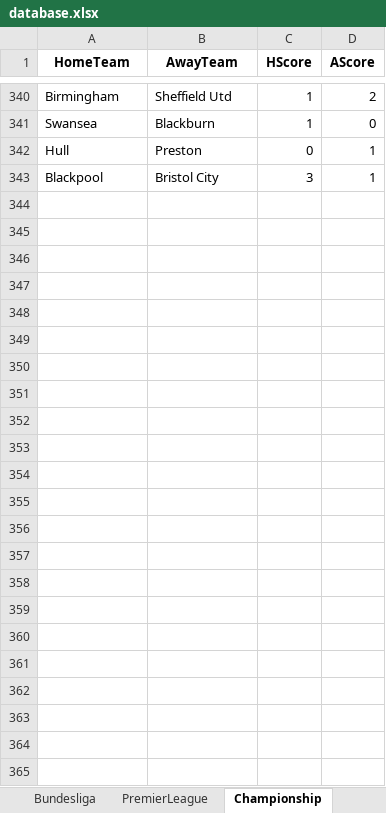
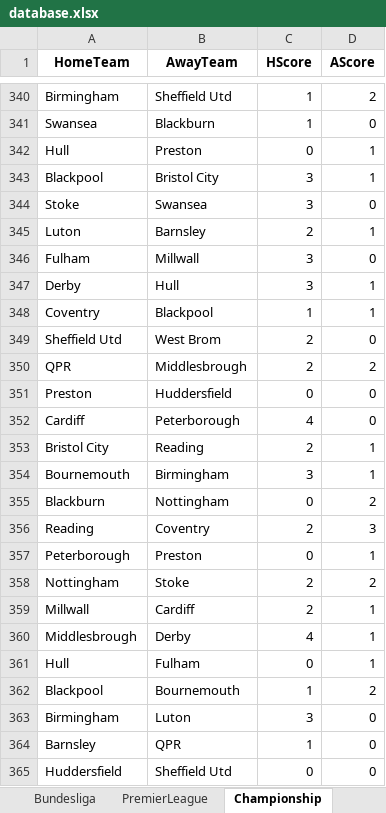
Before and after one commit to sewcio543/predictions, an Excel workbook: database.xlsx, sheet Championship, drawn as a sheet; only a part is shown, gaps mark what is left out; values as stored, in another font and other column widths than the file's, no borders; the diff names each change by its address in the sheet, - before the commit and + after, or states it on an @@ line.

```diff
--- a/database.xlsx (sheet Championship)
+++ b/database.xlsx (sheet Championship)
+row 344: Stoke | Swansea | 3 | 0
+row 345: Luton | Barnsley | 2 | 1
+row 346: Fulham | Millwall | 3 | 0
+row 347: Derby | Hull | 3 | 1
+row 348: Coventry | Blackpool | 1 | 1
+row 349: Sheffield Utd | West Brom | 2 | 0
+row 350: QPR | Middlesbrough | 2 | 2
+row 351: Preston | Huddersfield | 0 | 0
+row 352: Cardiff | Peterborough | 4 | 0
+row 353: Bristol City | Reading | 2 | 1
+row 354: Bournemouth | Birmingham | 3 | 1
+row 355: Blackburn | Nottingham | 0 | 2
+row 356: Reading | Coventry | 2 | 3
+row 357: Peterborough | Preston | 0 | 1
+row 358: Nottingham | Stoke | 2 | 2
+row 359: Millwall | Cardiff | 2 | 1
+row 360: Middlesbrough | Derby | 4 | 1
+row 361: Hull | Fulham | 0 | 1
+row 362: Blackpool | Bournemouth | 1 | 2
+row 363: Birmingham | Luton | 3 | 0
+row 364: Barnsley | QPR | 1 | 0
+row 365: Huddersfield | Sheffield Utd | 0 | 0
```
Also changed, not shown: sheet PremierLeague, sheet Bundesliga, sheet LaLiga, sheet Ligue1, sheet SerieA, 23 other files.
